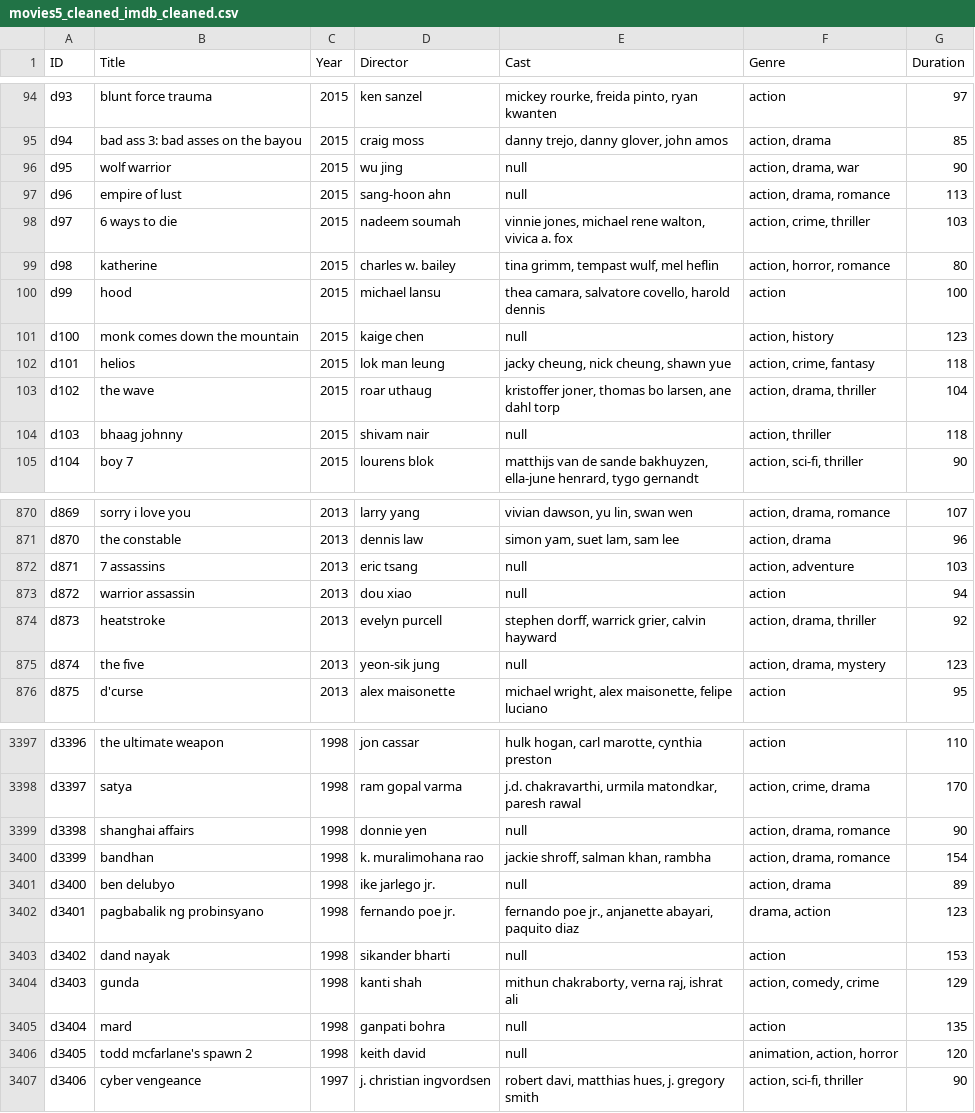
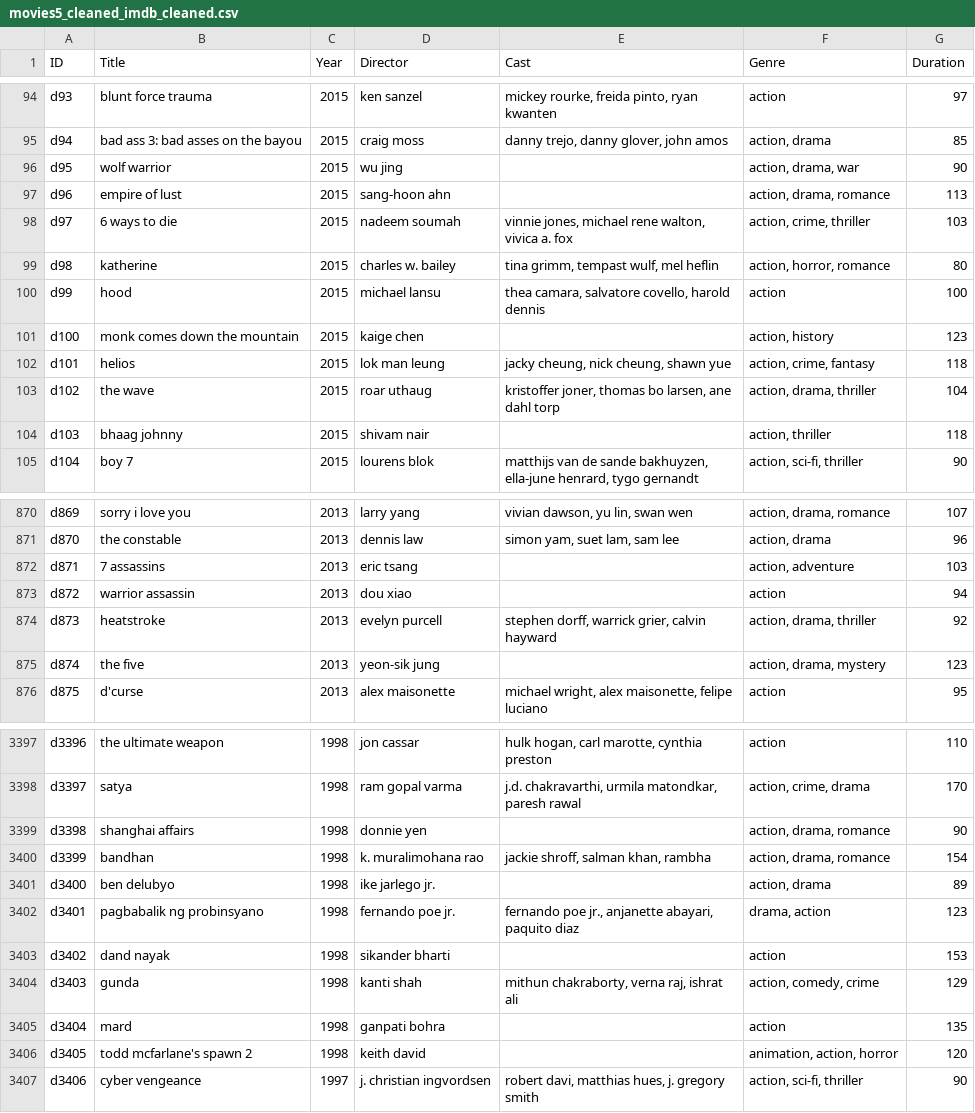
Before and after one commit to silviatommaso/BigData-Integration, a CSV file: normalized_csv/movies5_cleaned_imdb_cleaned.csv, drawn as a sheet; only a part is shown, gaps mark what is left out; the diff covers the shown part only.

```diff
--- a/normalized_csv/movies5_cleaned_imdb_cleaned.csv
+++ b/normalized_csv/movies5_cleaned_imdb_cleaned.csv
@@ -95,4 +95,4 @@ d93,blunt force trauma,2015,ken sanzel,"mickey rourke, freida pinto, ryan kwante
 d94,bad ass 3: bad asses on the bayou,2015,craig moss,"danny trejo, danny glover, john amos","action, drama",85
-d95,wolf warrior,2015,wu jing,null,"action, drama, war",90
-d96,empire of lust,2015,sang-hoon ahn,null,"action, drama, romance",113
+d95,wolf warrior,2015,wu jing,,"action, drama, war",90
+d96,empire of lust,2015,sang-hoon ahn,,"action, drama, romance",113
 d97,6 ways to die,2015,nadeem soumah,"vinnie jones, michael rene walton, vivica a. fox","action, crime, thriller",103
@@ -100,6 +100,6 @@ d98,katherine,2015,charles w. bailey,"tina grimm, tempast wulf, mel heflin","act
 d99,hood,2015,michael lansu,"thea camara, salvatore covello, harold dennis",action,100
-d100,monk comes down the mountain,2015,kaige chen,null,"action, history",123
+d100,monk comes down the mountain,2015,kaige chen,,"action, history",123
 d101,helios,2015,lok man leung,"jacky cheung, nick cheung, shawn yue","action, crime, fantasy",118
 d102,the wave,2015,roar uthaug,"kristoffer joner, thomas bo larsen, ane dahl torp","action, drama, thriller",104
-d103,bhaag johnny,2015,shivam nair,null,"action, thriller",118
+d103,bhaag johnny,2015,shivam nair,,"action, thriller",118
 d104,boy 7,2015,lourens blok,"matthijs van de sande bakhuyzen, ella-june henrard, tygo gernandt","action, sci-fi, thriller",90
@@ -871,6 +871,6 @@ d869,sorry i love you,2013,larry yang,"vivian dawson, yu lin, swan wen","action,
 d870,the constable,2013,dennis law,"simon yam, suet lam, sam lee","action, drama",96
-d871,7 assassins,2013,eric tsang,null,"action, adventure",103
-d872,warrior assassin,2013,dou xiao,null,action,94
+d871,7 assassins,2013,eric tsang,,"action, adventure",103
+d872,warrior assassin,2013,dou xiao,,action,94
 d873,heatstroke,2013,evelyn purcell,"stephen dorff, warrick grier, calvin hayward","action, drama, thriller",92
-d874,the five,2013,yeon-sik jung,null,"action, drama, mystery",123
+d874,the five,2013,yeon-sik jung,,"action, drama, mystery",123
 d875,d'curse,2013,alex maisonette,"michael wright, alex maisonette, felipe luciano",action,95
@@ -3398,10 +3398,10 @@ d3396,the ultimate weapon,1998,jon cassar,"hulk hogan, carl marotte, cynthia pre
 d3397,satya,1998,ram gopal varma,"j.d. chakravarthi, urmila matondkar, paresh rawal","action, crime, drama",170
-d3398,shanghai affairs,1998,donnie yen,null,"action, drama, romance",90
+d3398,shanghai affairs,1998,donnie yen,,"action, drama, romance",90
 d3399,bandhan,1998,k. muralimohana rao,"jackie shroff, salman khan, rambha","action, drama, romance",154
-d3400,ben delubyo,1998,ike jarlego jr.,null,"action, drama",89
+d3400,ben delubyo,1998,ike jarlego jr.,,"action, drama",89
 d3401,pagbabalik ng probinsyano,1998,fernando poe jr.,"fernando poe jr., anjanette abayari, paquito diaz","drama, action",123
-d3402,dand nayak,1998,sikander bharti,null,action,153
+d3402,dand nayak,1998,sikander bharti,,action,153
 d3403,gunda,1998,kanti shah,"mithun chakraborty, verna raj, ishrat ali","action, comedy, crime",129
-d3404,mard,1998,ganpati bohra,null,action,135
-d3405,todd mcfarlane's spawn 2,1998,keith david,null,"animation, action, horror",120
+d3404,mard,1998,ganpati bohra,,action,135
+d3405,todd mcfarlane's spawn 2,1998,keith david,,"animation, action, horror",120
 d3406,cyber vengeance,1997,j. christian ingvordsen,"robert davi, matthias hues, j. gregory smith","action, sci-fi, thriller",90
```
Also changed, not shown: 142 edited cells elsewhere in this file, normalized_csv/movies3_cleaned_imdb_cleaned.csv, normalized_csv/movies3_cleaned_rotten_tomatoes_cleaned.csv, 4 other files.
